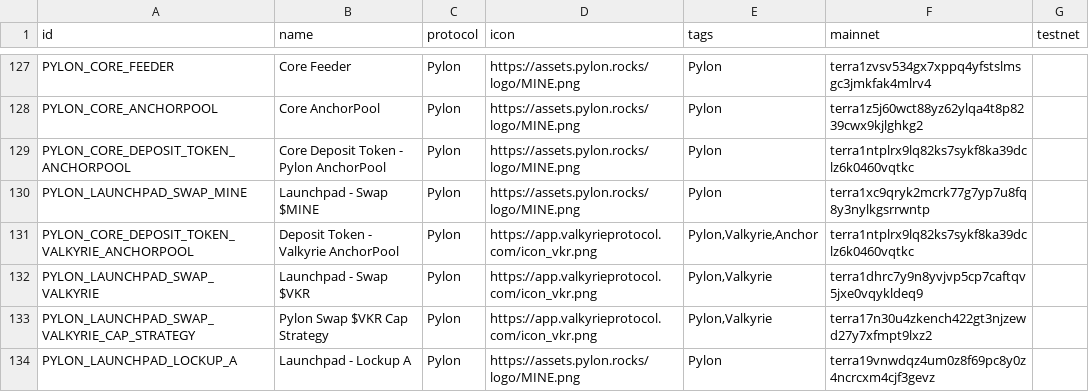
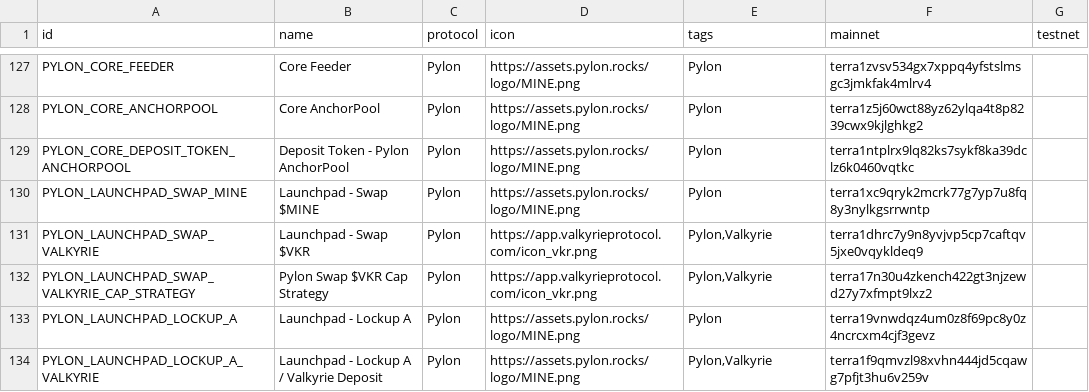
Before and after one commit to spectrumprotocol/assets-et, a CSV file: extra/cw20/contracts.csv, drawn as a sheet; only a part is shown, gaps mark what is left out; the shorter side is filled out with more unchanged rows.

Commit message:
fix: pylondp token

```diff
--- a/extra/cw20/contracts.csv
+++ b/extra/cw20/contracts.csv
@@ -128,5 +128,4 @@
 "PYLON_CORE_ANCHORPOOL","Core AnchorPool","Pylon","https://assets.pylon.rocks/logo/MINE.png","Pylon","terra1z5j60wct88yz62ylqa4t8p8239cwx9kjlghkg2",
-"PYLON_CORE_DEPOSIT_TOKEN_ANCHORPOOL","Core Deposit Token - Pylon AnchorPool","Pylon","https://assets.pylon.rocks/logo/MINE.png","Pylon","terra1ntplrx9lq82ks7sykf8ka39dclz6k0460vqtkc",
+"PYLON_CORE_DEPOSIT_TOKEN_ANCHORPOOL","Deposit Token - Pylon AnchorPool","Pylon","https://assets.pylon.rocks/logo/MINE.png","Pylon","terra1ntplrx9lq82ks7sykf8ka39dclz6k0460vqtkc",
 "PYLON_LAUNCHPAD_SWAP_MINE","Launchpad - Swap $MINE","Pylon","https://assets.pylon.rocks/logo/MINE.png","Pylon","terra1xc9qryk2mcrk77g7yp7u8fq8y3nylkgsrrwntp",
-"PYLON_CORE_DEPOSIT_TOKEN_VALKYRIE_ANCHORPOOL","Deposit Token - Valkyrie AnchorPool","Pylon","https://app.valkyrieprotocol.com/icon_vkr.png","Pylon,Valkyrie,Anchor","terra1ntplrx9lq82ks7sykf8ka39dclz6k0460vqtkc",
 "PYLON_LAUNCHPAD_SWAP_VALKYRIE","Launchpad - Swap $VKR","Pylon","https://app.valkyrieprotocol.com/icon_vkr.png","Pylon,Valkyrie","terra1dhrc7y9n8yvjvp5cp7caftqv5jxe0vqykldeq9",
```
Also changed, not shown: 1 other file.
